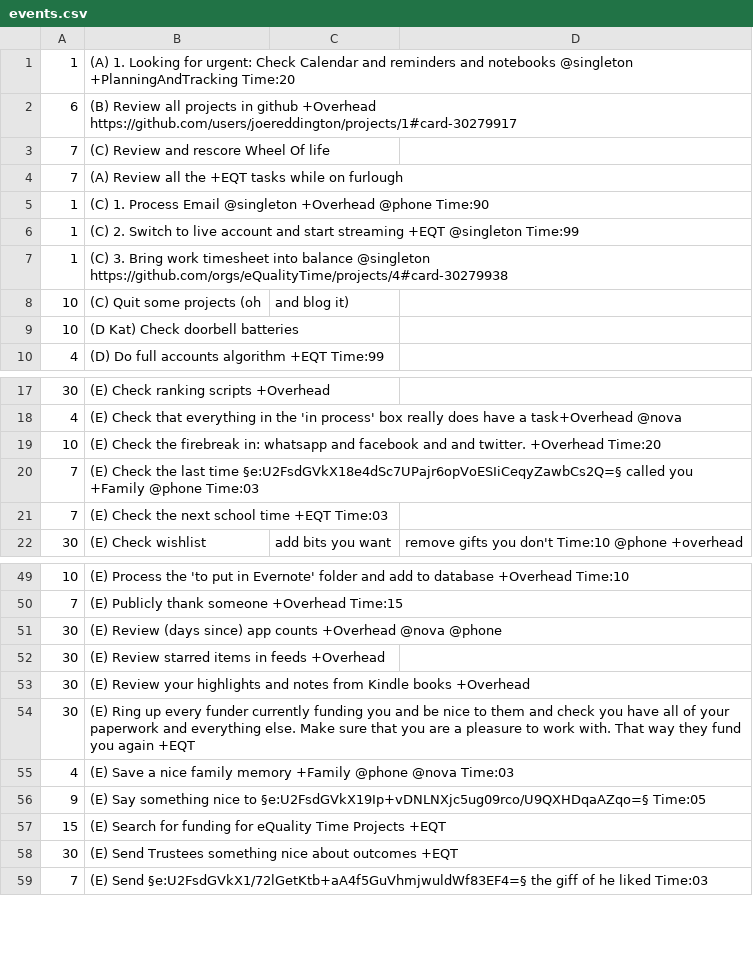
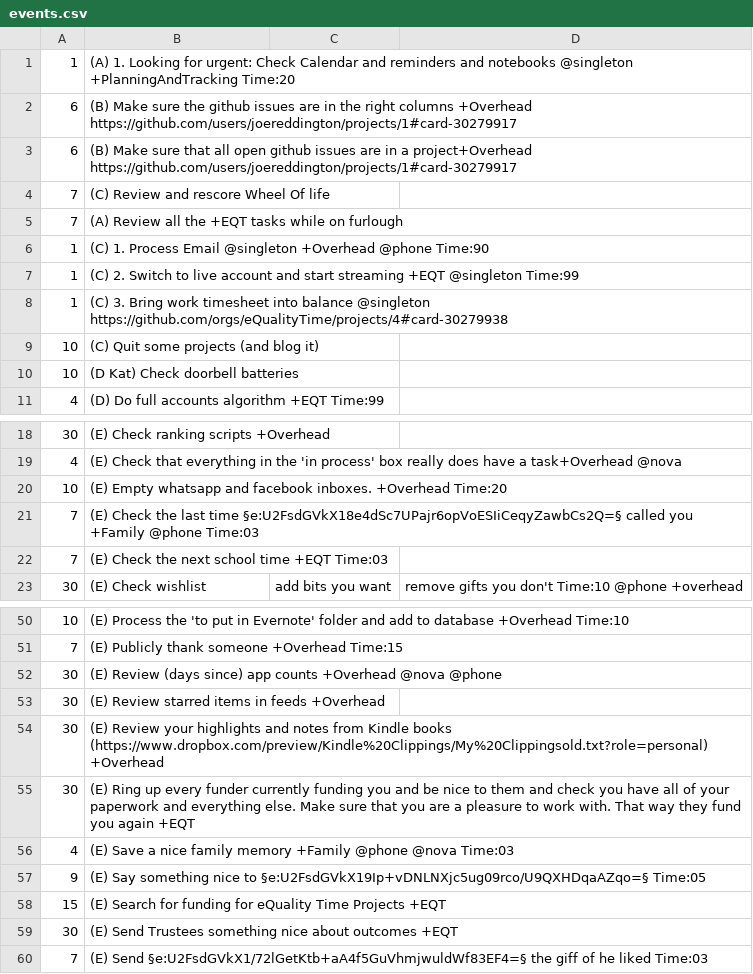
Before and after one commit to joereddington/igor, a CSV file: events.csv, drawn as a sheet; only a part is shown, gaps mark what is left out.

```diff
--- a/events.csv
+++ b/events.csv
@@ -1,3 +1,4 @@
 1, (A) 1. Looking for urgent: Check Calendar and reminders and notebooks  @singleton +PlanningAndTracking Time:20
-6, (B) Review all projects in github +Overhead https://github.com/users/joereddington/projects/1#card-30279917
+6, (B) Make sure the github issues are in the right columns +Overhead https://github.com/users/joereddington/projects/1#card-30279917
+6, (B) Make sure that all open github issues are in a project+Overhead https://github.com/users/joereddington/projects/1#card-30279917
 7, (C) Review and rescore  Wheel Of life
@@ -7,3 +8,3 @@
 1, (C) 3. Bring work timesheet into balance @singleton https://github.com/orgs/eQualityTime/projects/4#card-30279938
-10, (C) Quit some projects (oh, and blog it)
+10, (C) Quit some projects (and blog it)
 10, (D Kat) Check doorbell batteries
@@ -18,3 +19,3 @@
 4, (E) Check that everything in the 'in process' box really does have a task+Overhead @nova
-10, (E) Check the firebreak in: whatsapp and facebook and and twitter. +Overhead Time:20
+10, (E) Empty whatsapp and facebook inboxes. +Overhead Time:20
 7, (E) Check the last time §e:U2FsdGVkX18e4dSc7UPajr6opVoESIiCeqyZawbCs2Q=§ called you +Family @phone  Time:03
@@ -52,3 +53,3 @@
 30, (E) Review starred items in feeds +Overhead
-30, (E) Review your highlights and notes from Kindle books +Overhead
+30, (E) Review your highlights and notes from Kindle books (https://www.dropbox.com/preview/Kindle%20Clippings/My%20Clippingsold.txt?role=personal)  +Overhead
 30, (E) Ring up every funder currently funding you and be nice to them and check you have all of your paperwork and everything else. Make sure that you are a pleasure to work with. That way they fund you again +EQT
```
Also changed, not shown: 1 other file.
